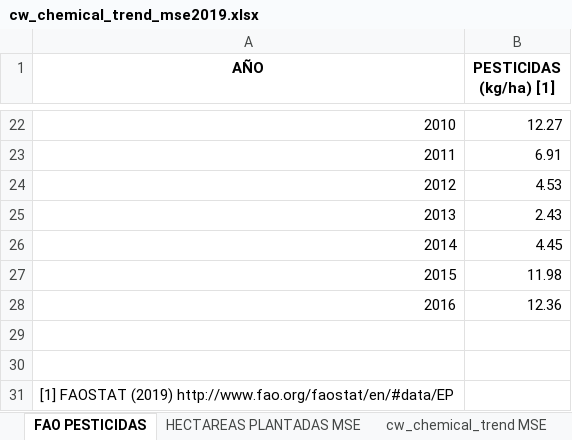
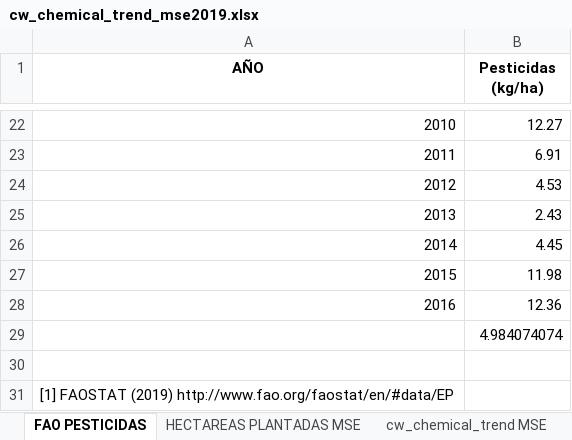
Before and after one commit to homodata/bsp, an Excel workbook: prep/CW/cw_chemical_trend_mse2019.xlsx, sheet FAO PESTICIDAS, drawn as a sheet; only a part is shown, gaps mark what is left out; values as stored, in another font and other column widths than the file's, no borders; charts and pictures not drawn; the diff names each change by its address in the sheet, - before the commit and + after, or states it on an @@ line.

```diff
--- a/prep/CW/cw_chemical_trend_mse2019.xlsx (sheet FAO PESTICIDAS)
+++ b/prep/CW/cw_chemical_trend_mse2019.xlsx (sheet FAO PESTICIDAS)
-B1: PESTICIDAS (kg/ha) [1]
+B1: Pesticidas (kg/ha)
-B29 (Pesticidas (kg/ha)): (empty)
+B29 (Pesticidas (kg/ha)): 4.984074074
```
Also changed, not shown: sheet HECTAREAS PLANTADAS MSE, sheet cw_chemical_trend MSE, sheet cw_chemical_trend, formulas that keep their value, charts or pictures, prep/CW/cw_nutrient_trend_mse2019.xlsx, 2 other files.
